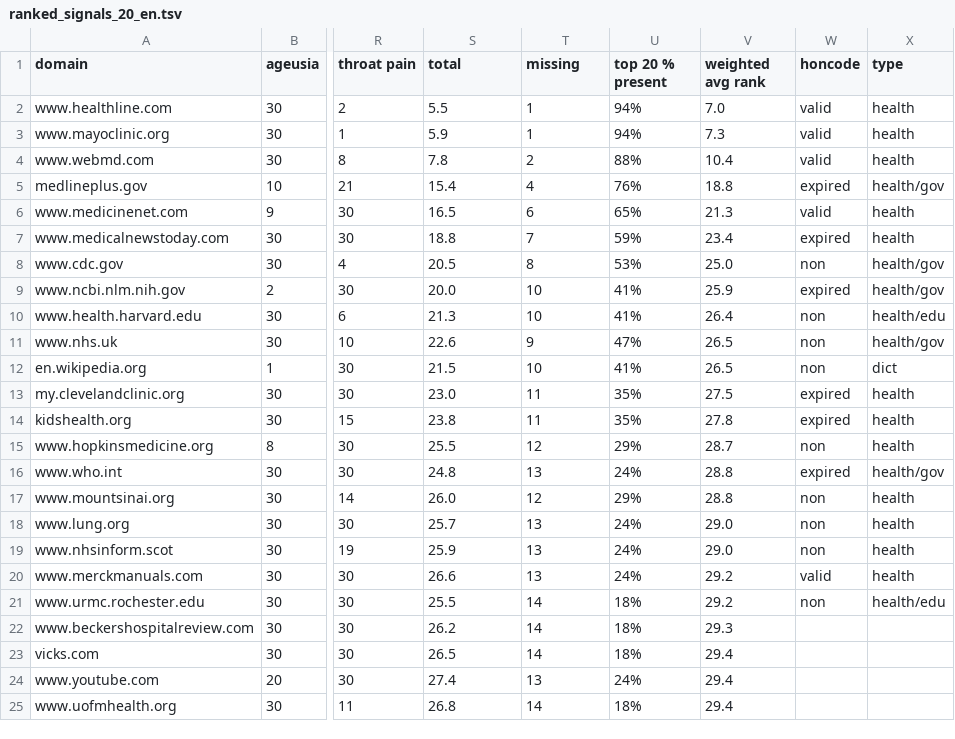
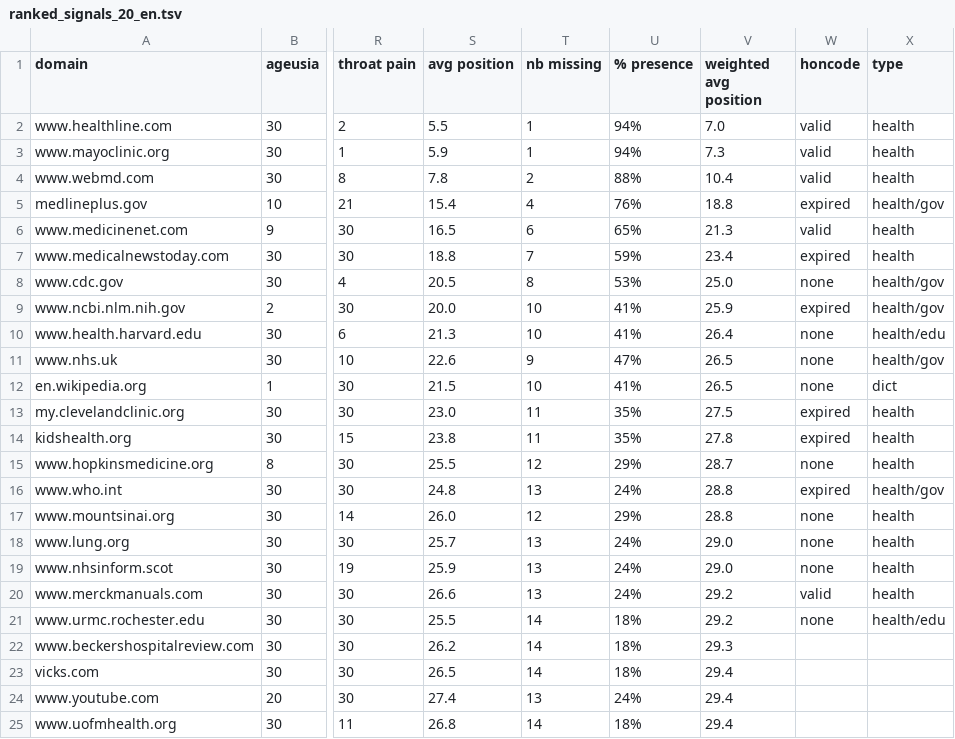
Before and after one commit to arnaud71/Dataset-covidgilance-signals, a TSV file: ranked_signals_20_en.tsv, drawn as a sheet; only a part is shown, gaps mark what is left out; the diff names each change by its address in the sheet, - before the commit and + after, or states it on an @@ line.

```diff
--- a/ranked_signals_20_en.tsv
+++ b/ranked_signals_20_en.tsv
-S1: total
+S1: avg position
-T1: missing
+T1: nb missing
-U1: top 20 % present
+U1: % presence
-V1: weighted avg rank
+V1: weighted avg position
-W8 (honcode): non
+W8 (honcode): none
-W10:W12 (honcode): non
+W10:W12 (honcode): none
-W15 (honcode): non
+W15 (honcode): none
-W17:W19 (honcode): non
+W17:W19 (honcode): none
-W21 (honcode): non
+W21 (honcode): none
```
Also changed, not shown: ranked_signals_20_ch_fr.tsv, ranked_signals_covid_20_ch_fr.tsv, 1 other file.
